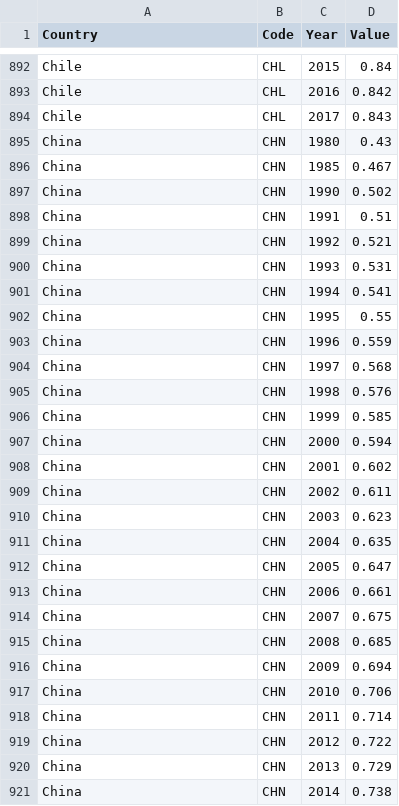
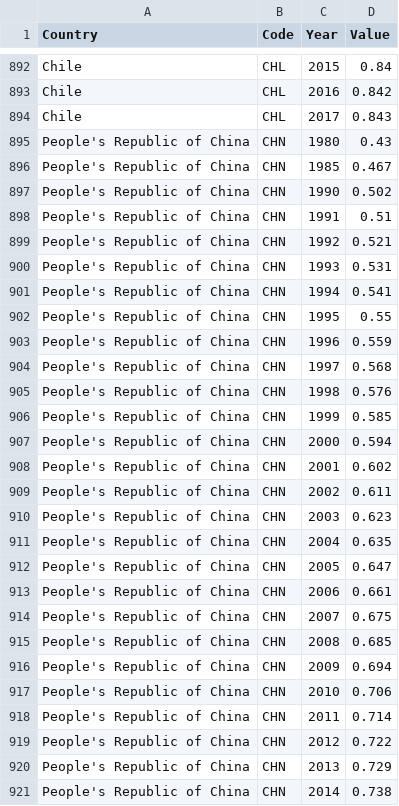
Before and after one commit to Ben25Walker/Ben25Walker.github.io, a CSV file: human-development-index.csv, drawn as a sheet; only a part is shown, gaps mark what is left out; the diff covers the shown part only.

Commit message:
Add files via upload

```diff
--- a/human-development-index.csv
+++ b/human-development-index.csv
@@ -894,28 +894,28 @@ Chile,CHL,2016,0.842
 Chile,CHL,2017,0.843
-China,CHN,1980,0.43
-China,CHN,1985,0.467
-China,CHN,1990,0.502
-China,CHN,1991,0.51
-China,CHN,1992,0.521
-China,CHN,1993,0.531
-China,CHN,1994,0.541
-China,CHN,1995,0.55
-China,CHN,1996,0.559
-China,CHN,1997,0.568
-China,CHN,1998,0.576
-China,CHN,1999,0.585
-China,CHN,2000,0.594
-China,CHN,2001,0.602
-China,CHN,2002,0.611
-China,CHN,2003,0.623
-China,CHN,2004,0.635
-China,CHN,2005,0.647
-China,CHN,2006,0.661
-China,CHN,2007,0.675
-China,CHN,2008,0.685
-China,CHN,2009,0.694
-China,CHN,2010,0.706
-China,CHN,2011,0.714
-China,CHN,2012,0.722
-China,CHN,2013,0.729
-China,CHN,2014,0.738
+People's Republic of China,CHN,1980,0.43
+People's Republic of China,CHN,1985,0.467
+People's Republic of China,CHN,1990,0.502
+People's Republic of China,CHN,1991,0.51
+People's Republic of China,CHN,1992,0.521
+People's Republic of China,CHN,1993,0.531
+People's Republic of China,CHN,1994,0.541
+People's Republic of China,CHN,1995,0.55
+People's Republic of China,CHN,1996,0.559
+People's Republic of China,CHN,1997,0.568
+People's Republic of China,CHN,1998,0.576
+People's Republic of China,CHN,1999,0.585
+People's Republic of China,CHN,2000,0.594
+People's Republic of China,CHN,2001,0.602
+People's Republic of China,CHN,2002,0.611
+People's Republic of China,CHN,2003,0.623
+People's Republic of China,CHN,2004,0.635
+People's Republic of China,CHN,2005,0.647
+People's Republic of China,CHN,2006,0.661
+People's Republic of China,CHN,2007,0.675
+People's Republic of China,CHN,2008,0.685
+People's Republic of China,CHN,2009,0.694
+People's Republic of China,CHN,2010,0.706
+People's Republic of China,CHN,2011,0.714
+People's Republic of China,CHN,2012,0.722
+People's Republic of China,CHN,2013,0.729
+People's Republic of China,CHN,2014,0.738
```
Also changed, not shown: 4 added rows and 32 edited cells elsewhere in this file.
